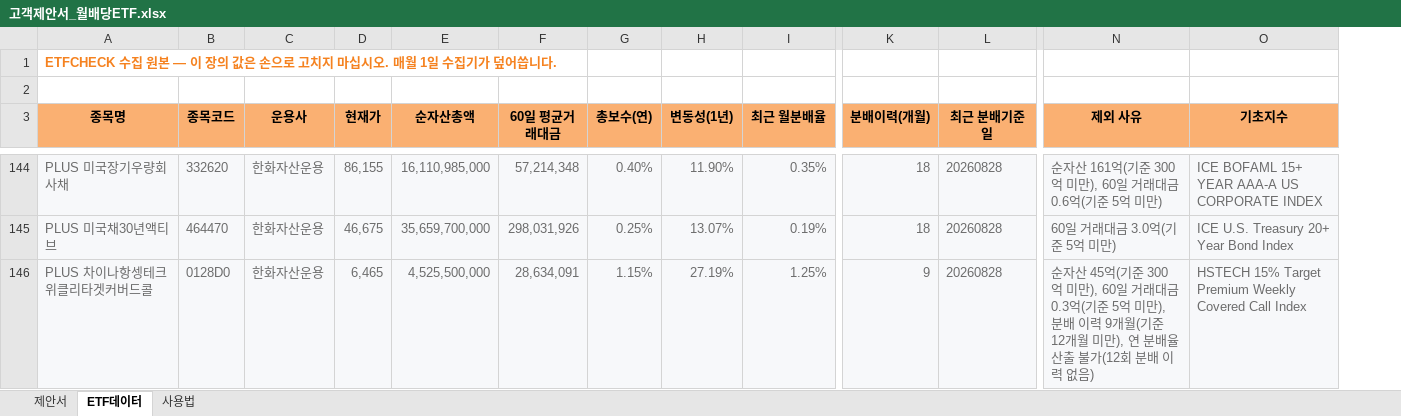
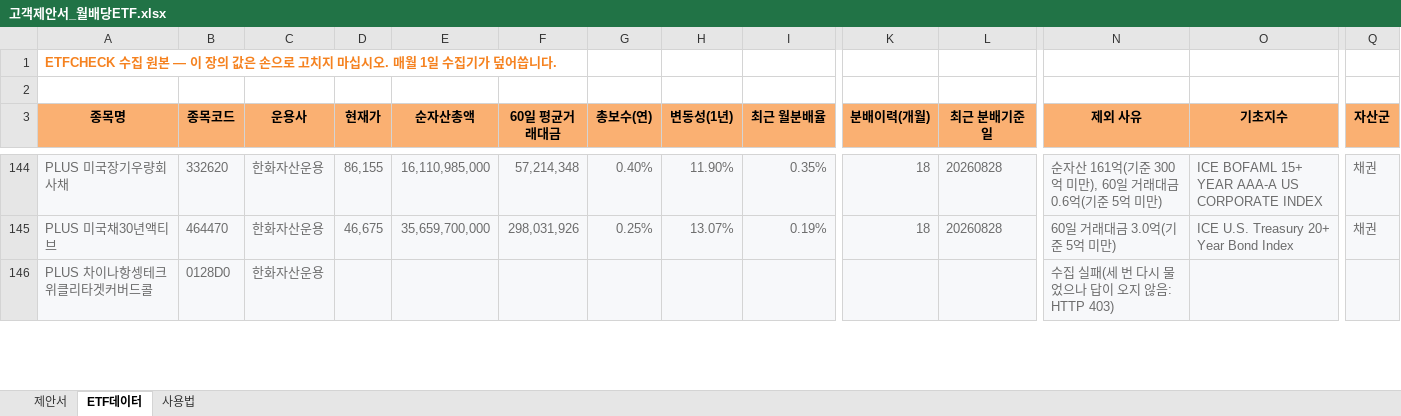
Before and after one commit to hanaroline/work_1, an Excel workbook: 고객제안서_월배당ETF.xlsx, sheet ETF데이터, drawn as a sheet; only a part is shown, gaps mark what is left out; values as stored, in another font and other column widths than the file's, no borders; the diff covers the shown part only; the diff names each change by its address in the sheet, - before the commit and + after, or states it on an @@ line.

```diff
--- a/고객제안서_월배당ETF.xlsx (sheet ETF데이터)
+++ b/고객제안서_월배당ETF.xlsx (sheet ETF데이터)
+column Q (자산군), rows 144-145: 채권 | 채권
-D146 (현재가): 6,465
+D146 (현재가): (empty)
-E146 (순자산총액): 4,525,500,000
+E146 (순자산총액): (empty)
-F146 (60일 평균거래대금): 28,634,091
+F146 (60일 평균거래대금): (empty)
-G146 (총보수(연)): 1.15%
+G146 (총보수(연)): (empty)
-H146 (변동성(1년)): 27.19%
+H146 (변동성(1년)): (empty)
-I146 (최근 월분배율): 1.25%
+I146 (최근 월분배율): (empty)
-K146 (분배이력(개월)): 9
+K146 (분배이력(개월)): (empty)
-L146 (최근 분배기준일): 20260828
+L146 (최근 분배기준일): (empty)
-N146 (제외 사유): 순자산 45억(기준 300억 미만), 60일 거래대금 0.3억(기준 5억 미만), 분배 이력 9개월(기준 12개월 미만), 연 분배율 산출 불가(12회 분배 이력 없음)
+N146 (제외 사유): 수집 실패(세 번 다시 물었으나 답이 오지 않음: HTTP 403)
-O146 (기초지수): HSTECH 15% Target Premium Weekly Covered Call Index
+O146 (기초지수): (empty)
```
Also changed, not shown: 1 added row, 1 removed row and 21 edited cells elsewhere in this sheet, sheet 제안서, sheet 사용법, 2 other files.
